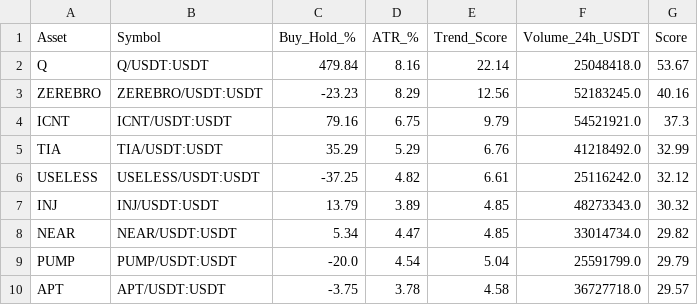
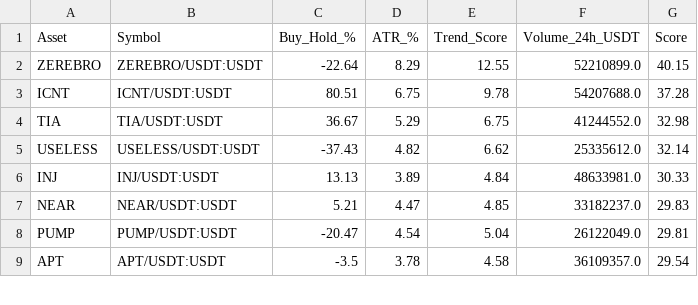
Before and after one commit to robair2000/RV, a CSV file: kucoin_best_coins_ranking.csv, drawn as a sheet; only a part is shown; the diff covers the shown part only.

Commit message:
Auto-update kucoin_best_coins_ranking.csv [skip ci]

```diff
--- a/kucoin_best_coins_ranking.csv
+++ b/kucoin_best_coins_ranking.csv
@@ -1,10 +1,9 @@
 Asset,Symbol,Buy_Hold_%,ATR_%,Trend_Score,Volume_24h_USDT,Score
-Q,Q/USDT:USDT,479.84,8.16,22.14,25048418.0,53.67
-ZEREBRO,ZEREBRO/USDT:USDT,-23.23,8.29,12.56,52183245.0,40.16
-ICNT,ICNT/USDT:USDT,79.16,6.75,9.79,54521921.0,37.3
-TIA,TIA/USDT:USDT,35.29,5.29,6.76,41218492.0,32.99
-USELESS,USELESS/USDT:USDT,-37.25,4.82,6.61,25116242.0,32.12
-INJ,INJ/USDT:USDT,13.79,3.89,4.85,48273343.0,30.32
-NEAR,NEAR/USDT:USDT,5.34,4.47,4.85,33014734.0,29.82
-PUMP,PUMP/USDT:USDT,-20.0,4.54,5.04,25591799.0,29.79
-APT,APT/USDT:USDT,-3.75,3.78,4.58,36727718.0,29.57
+ZEREBRO,ZEREBRO/USDT:USDT,-22.64,8.29,12.55,52210899.0,40.15
+ICNT,ICNT/USDT:USDT,80.51,6.75,9.78,54207688.0,37.28
+TIA,TIA/USDT:USDT,36.67,5.29,6.75,41244552.0,32.98
+USELESS,USELESS/USDT:USDT,-37.43,4.82,6.62,25335612.0,32.14
+INJ,INJ/USDT:USDT,13.13,3.89,4.84,48633981.0,30.33
+NEAR,NEAR/USDT:USDT,5.21,4.47,4.85,33182237.0,29.83
+PUMP,PUMP/USDT:USDT,-20.47,4.54,5.04,26122049.0,29.81
+APT,APT/USDT:USDT,-3.5,3.78,4.58,36109357.0,29.54
```
Also changed, not shown: 39 edited cells elsewhere in this file.
